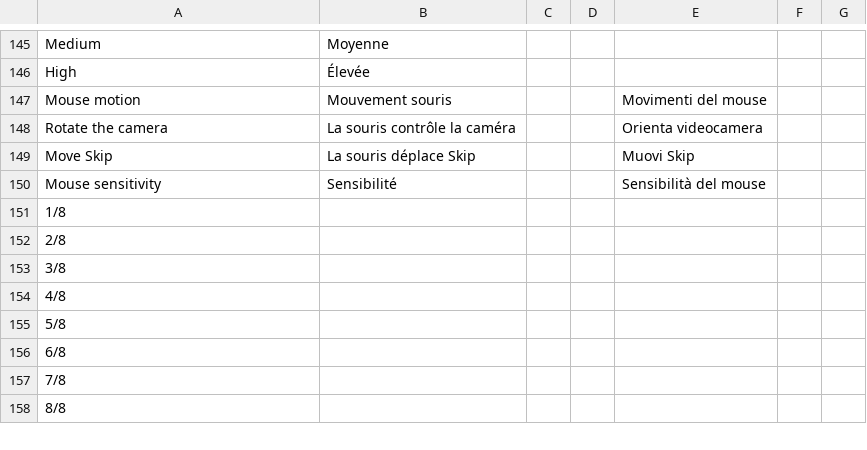
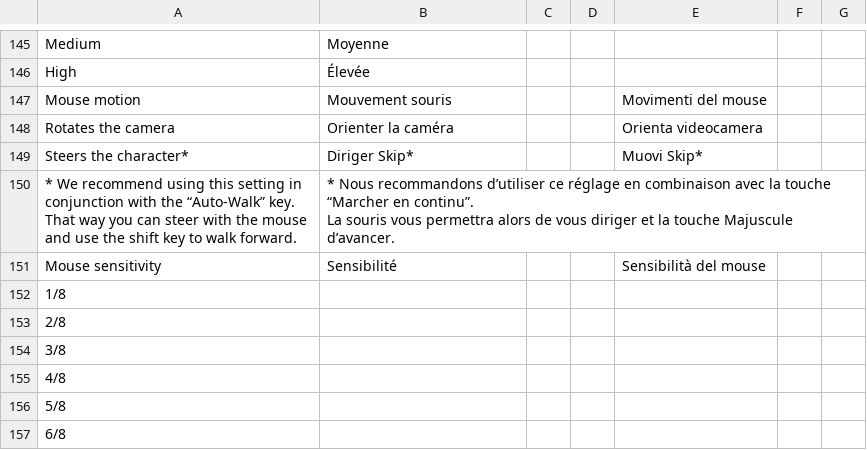
Before and after one commit to jorio/Bugdom2, a CSV file: Data/System/strings.csv, drawn as a sheet; only a part is shown, gaps mark what is left out; the shorter side is filled out with more unchanged rows.

Commit message:
Mouse auto-walk hint

```diff
--- a/Data/System/strings.csv
+++ b/Data/System/strings.csv
@@ -439,4 +439,7 @@ High,Élevée
 Mouse motion,Mouvement souris,,,Movimenti del mouse
-Rotate the camera,La souris contrôle la caméra,,,Orienta videocamera
-Move Skip,La souris déplace Skip,,,Muovi Skip
+Rotates the camera,Orienter la caméra,,,Orienta videocamera
+Steers the character*,Diriger Skip*,,,Muovi Skip*
+"* We recommend using this setting in conjunction with the “Auto-Walk” key.
+That way you can steer with the mouse and use the shift key to walk forward.","* Nous recommandons d’utiliser ce réglage en combinaison avec la touche “Marcher en continu”.
+La souris vous permettra alors de vous diriger et la touche Majuscule d’avancer."
 Mouse sensitivity,Sensibilité,,,Sensibilità del mouse
```
Also changed, not shown: 2 other files.
